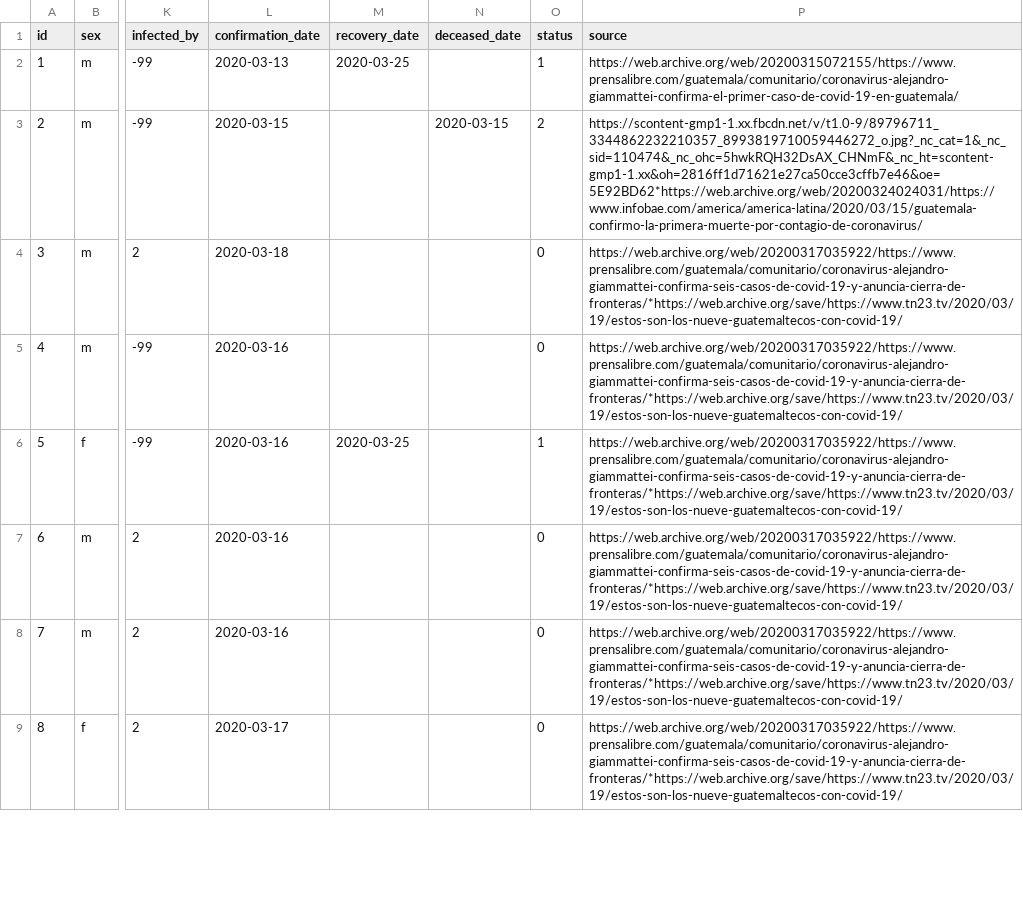
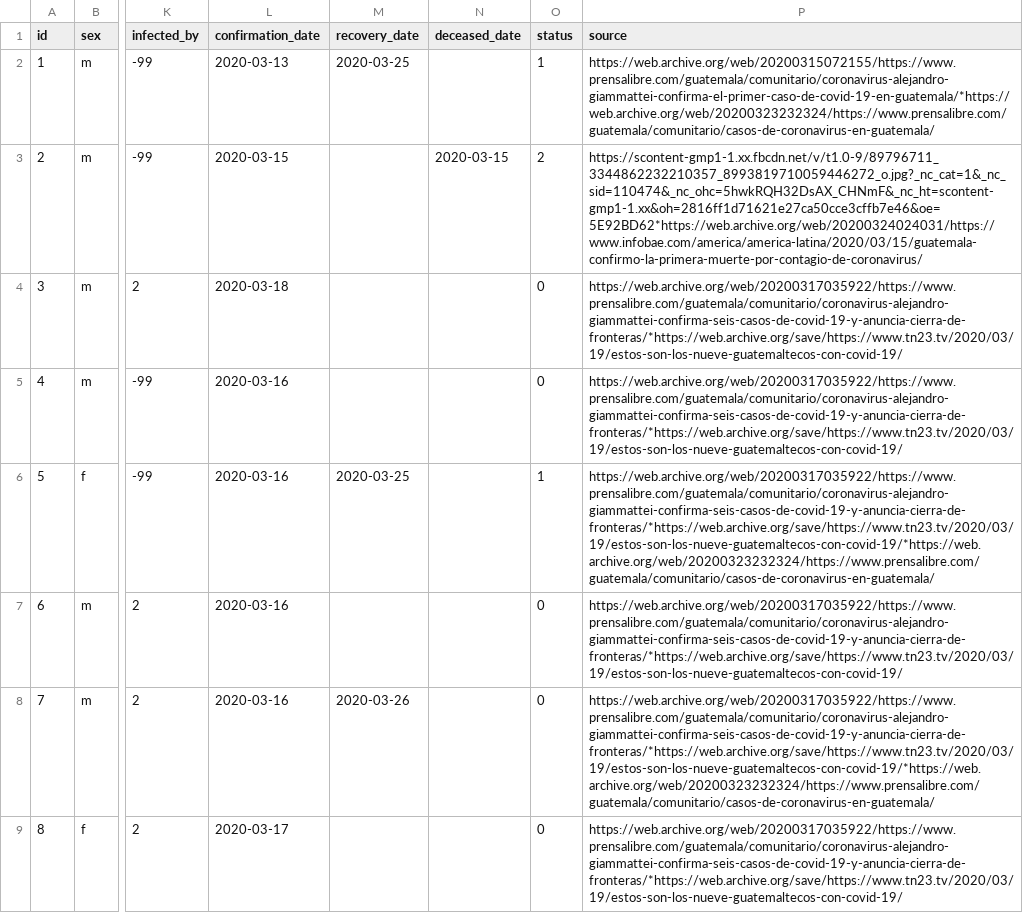
Before and after one commit to ncovgt2020/covid19_guatemala, a CSV file: patients.csv, drawn as a sheet; only a part is shown, gaps mark what is left out; the diff covers the shown part only; the diff names each change by its address in the sheet, - before the commit and + after, or states it on an @@ line.

Commit message:
Update data mar26,2020

```diff
--- a/patients.csv
+++ b/patients.csv
-P2 (source): https://web.archive.org/web/20200315072155/https://www.prensalibre.com/guatemala/comunitario/coronavirus-alejandro-giammattei-confirma-el-primer-caso-de-covid-19-en-guatemala/
+P2 (source): https://web.archive.org/web/20200315072155/https://www.prensalibre.com/guatemala/comunitario/coronavirus-alejandro-giammattei-confirma-el-primer-caso-de-covid-19-en-guatemala/*https://web.archive.org/web/20200323232324/https://www.prensalibre.com/guatemala/comunitario/casos-de-coronavirus-en-guatemala/
-P6 (source): https://web.archive.org/web/20200317035922/https://www.prensalibre.com/guatemala/comunitario/coronavirus-alejandro-giammattei-confirma-seis-casos-de-covid-19-y-anuncia-cierra-de-fronteras/*https://web.archive.org/save/https://www.tn23.tv/2020/03/19/estos-son-los-nueve-guatemaltecos-con-covid-19/
+P6 (source): https://web.archive.org/web/20200317035922/https://www.prensalibre.com/guatemala/comunitario/coronavirus-alejandro-giammattei-confirma-seis-casos-de-covid-19-y-anuncia-cierra-de-fronteras/*https://web.archive.org/save/https://www.tn23.tv/2020/03/19/estos-son-los-nueve-guatemaltecos-con-covid-19/*https://web.archive.org/web/20200323232324/https://www.prensalibre.com/guatemala/comunitario/casos-de-coronavirus-en-guatemala/
-M8 (recovery_date): (empty)
+M8 (recovery_date): 2020-03-26
-P8 (source): https://web.archive.org/web/20200317035922/https://www.prensalibre.com/guatemala/comunitario/coronavirus-alejandro-giammattei-confirma-seis-casos-de-covid-19-y-anuncia-cierra-de-fronteras/*https://web.archive.org/save/https://www.tn23.tv/2020/03/19/estos-son-los-nueve-guatemaltecos-con-covid-19/
+P8 (source): https://web.archive.org/web/20200317035922/https://www.prensalibre.com/guatemala/comunitario/coronavirus-alejandro-giammattei-confirma-seis-casos-de-covid-19-y-anuncia-cierra-de-fronteras/*https://web.archive.org/save/https://www.tn23.tv/2020/03/19/estos-son-los-nueve-guatemaltecos-con-covid-19/*https://web.archive.org/web/20200323232324/https://www.prensalibre.com/guatemala/comunitario/casos-de-coronavirus-en-guatemala/
```
Also changed, not shown: 1 added row and 7 edited cells elsewhere in this file.
